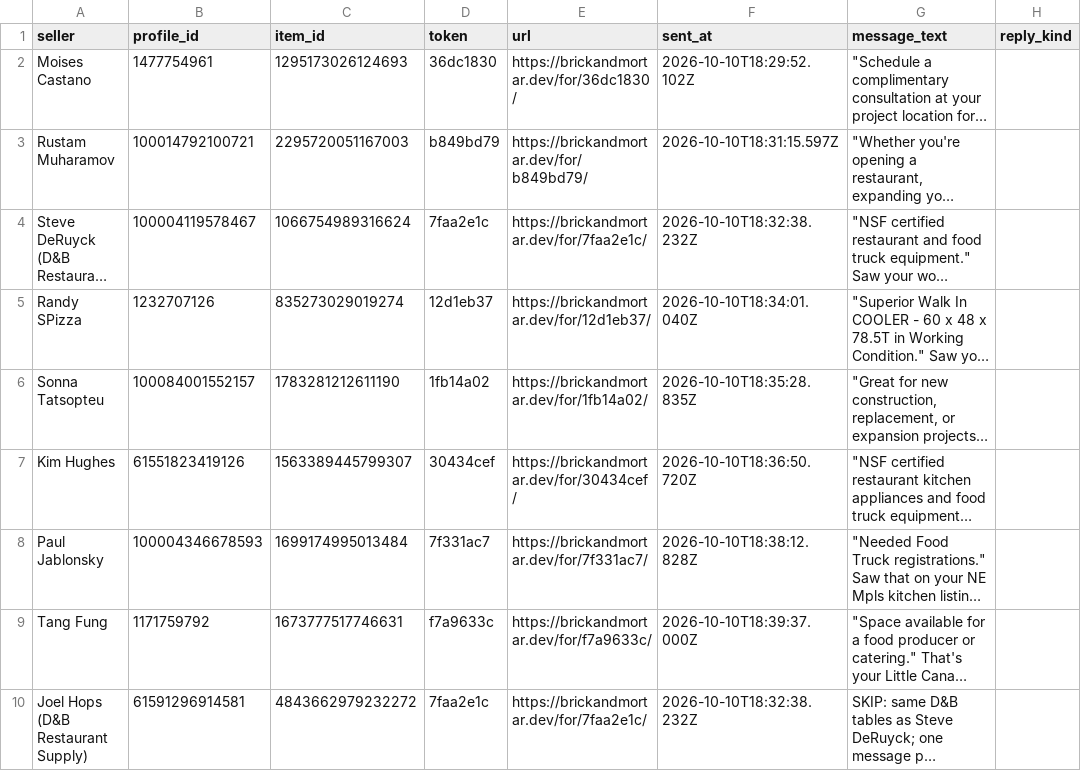
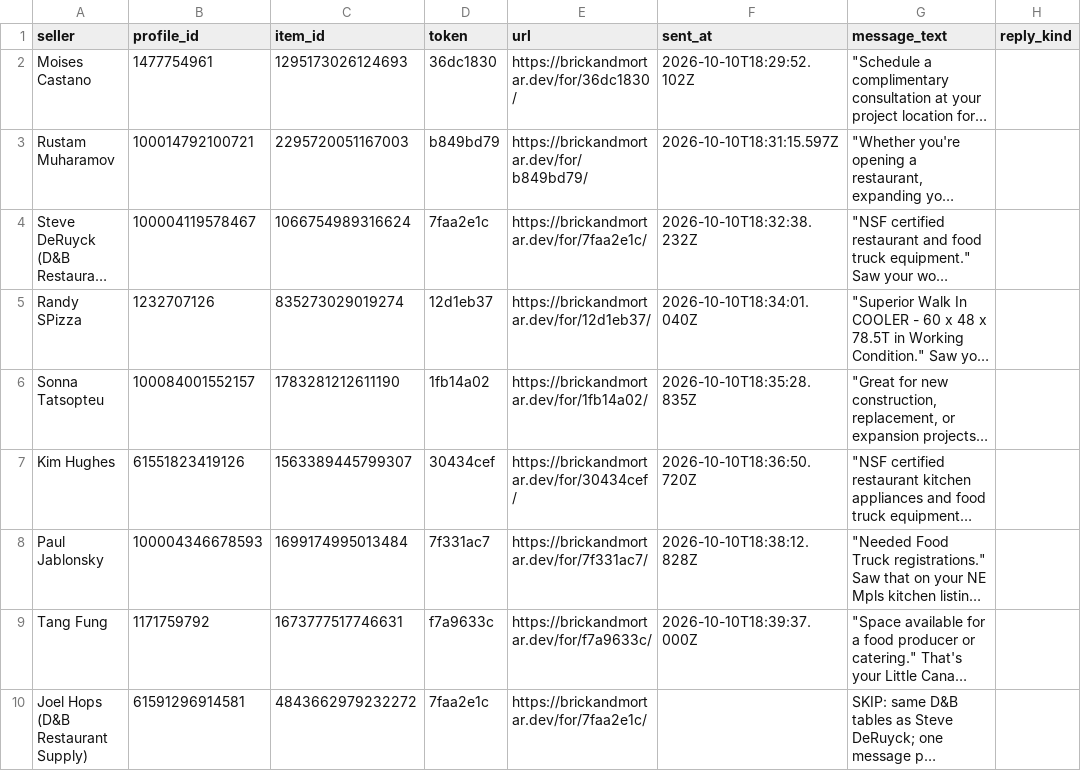
Before and after one commit to 2016judea/on-the-house, a CSV file: drafts/fb-marketplace/tokens.csv, drawn as a sheet; long unchanged cells end in …; the diff names each change by its address in the sheet, - before the commit and + after, or states it on an @@ line.

```diff
--- a/drafts/fb-marketplace/tokens.csv
+++ b/drafts/fb-marketplace/tokens.csv
-F10 (sent_at): 2026-10-10T18:32:38.232Z
+F10 (sent_at): (empty)
```
